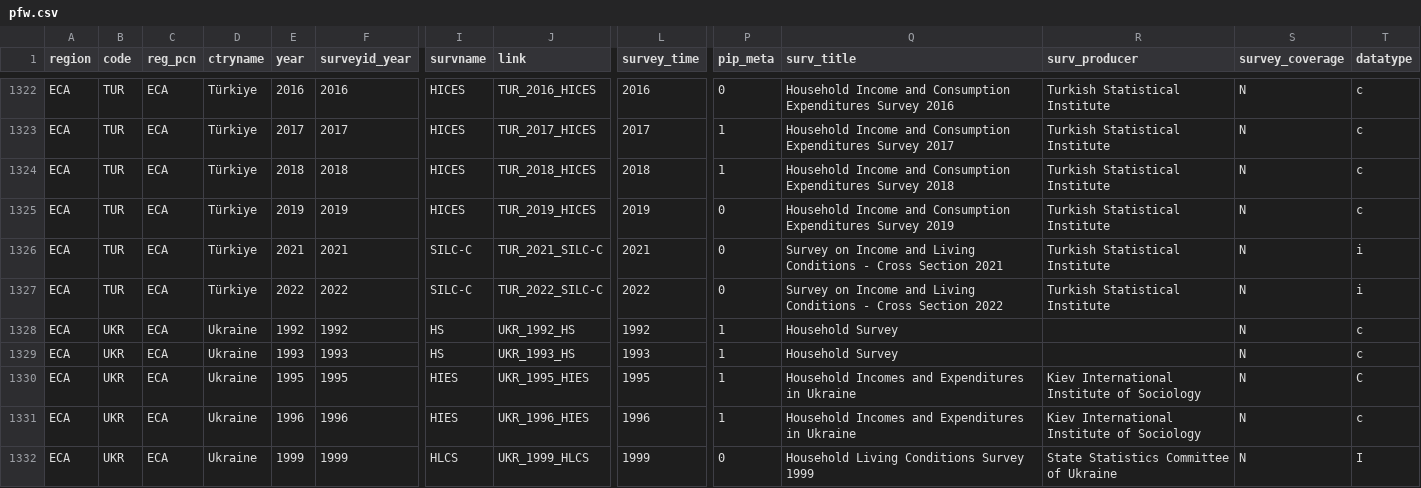
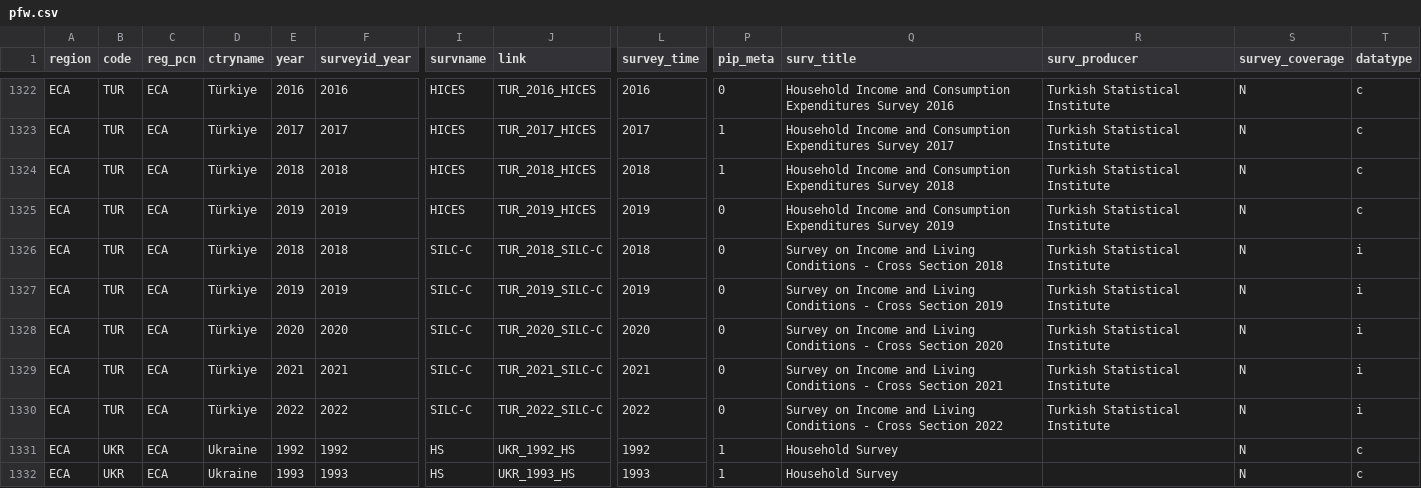
Before and after one commit to PIP-Technical-Team/aux_pfw, a CSV file: pfw.csv, drawn as a sheet; only a part is shown, gaps mark what is left out; the shorter side is filled out with more unchanged rows; rows hold the shown columns only; the diff names each change by its address in the sheet, - before the commit and + after, or states it on an @@ line.

Commit message:
SM24 update
With addition of TUR, XKX SILC-C series.

```diff
--- a/pfw.csv
+++ b/pfw.csv
+row 1326: ECA | TUR | ECA | Türkiye | 2018 | 2018 | SILC-C | TUR_2018_SILC-C | 2018 | 0 | Survey on Income and Living Conditions - Cross Section 2018 | Turkish Statistical Institute | N | i
+row 1327: ECA | TUR | ECA | Türkiye | 2019 | 2019 | SILC-C | TUR_2019_SILC-C | 2019 | 0 | Survey on Income and Living Conditions - Cross Section 2019 | Turkish Statistical Institute | N | i
+row 1328: ECA | TUR | ECA | Türkiye | 2020 | 2020 | SILC-C | TUR_2020_SILC-C | 2020 | 0 | Survey on Income and Living Conditions - Cross Section 2020 | Turkish Statistical Institute | N | i
```
Also changed, not shown: 2 other files.
